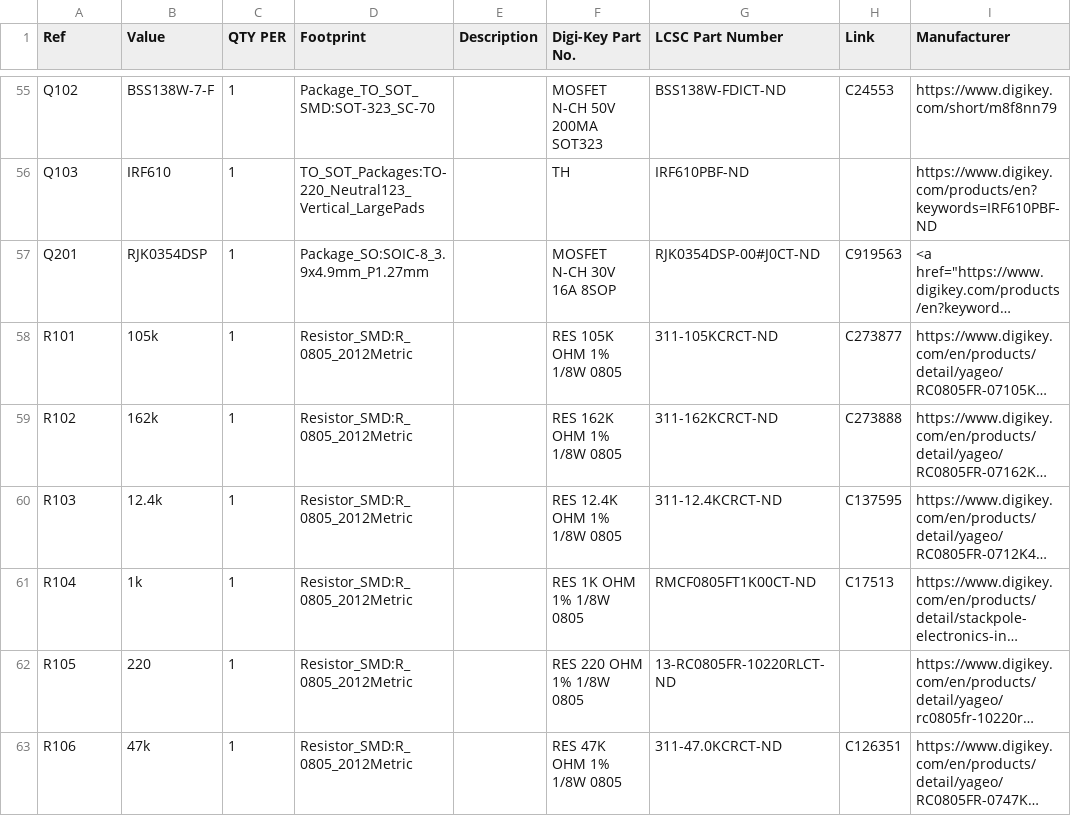
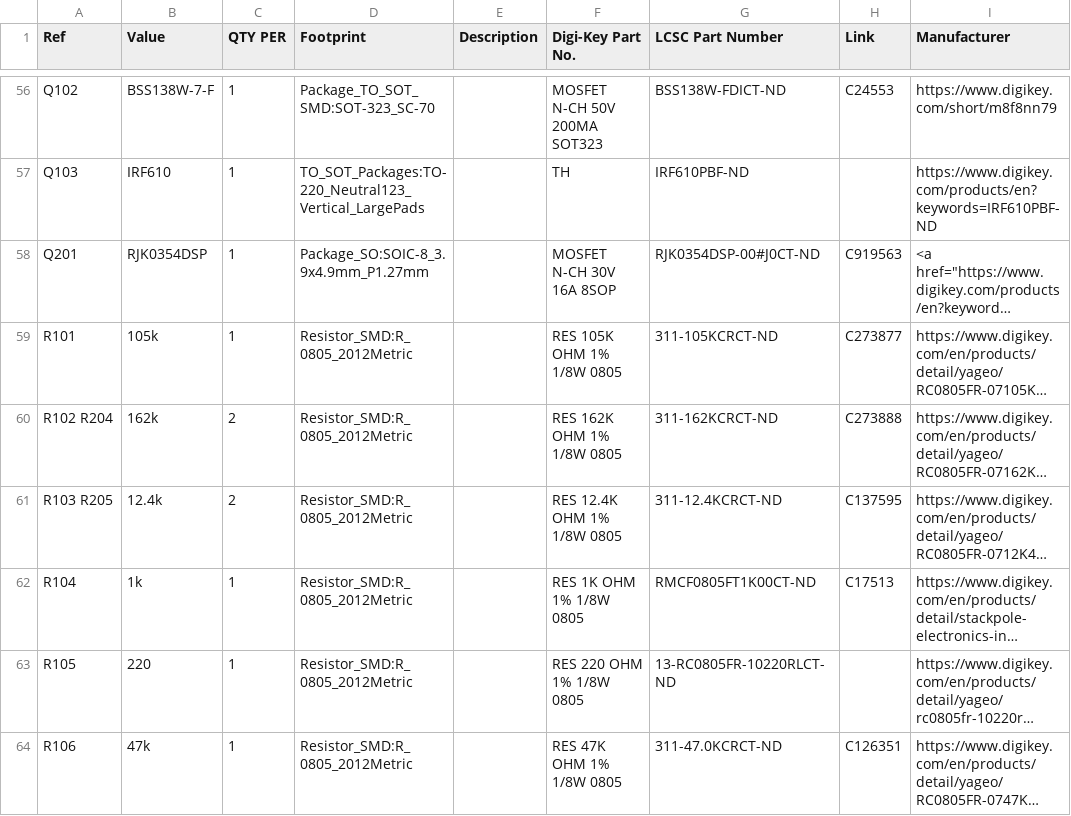
Before and after one commit to OpenARDF/SignalSlinger, a CSV file: KiCad/SignalSlinger/SignalSlinger.csv, drawn as a sheet; only a part is shown, gaps mark what is left out; long unchanged cells end in …; addresses are those after the commit; the diff covers the shown part only; the diff names each change by its address in the sheet, - before the commit and + after, or states it on an @@ line.

```diff
--- a/KiCad/SignalSlinger/SignalSlinger.csv
+++ b/KiCad/SignalSlinger/SignalSlinger.csv
-A60 (Ref): R102
+A60 (Ref): R102 R204
-C60:C61 (QTY PER): 1
+C60:C61 (QTY PER): 2
-A61 (Ref): R103
+A61 (Ref): R103 R205
```
Also changed, not shown: 3 added rows, 1 removed row and 8 edited cells elsewhere in this file, KiCad/SignalSlinger/Gerber/SignalSlinger-bottom-pos.csv, KiCad/SignalSlinger/Gerber/SignalSlinger-top-pos.csv, 48 other files.
